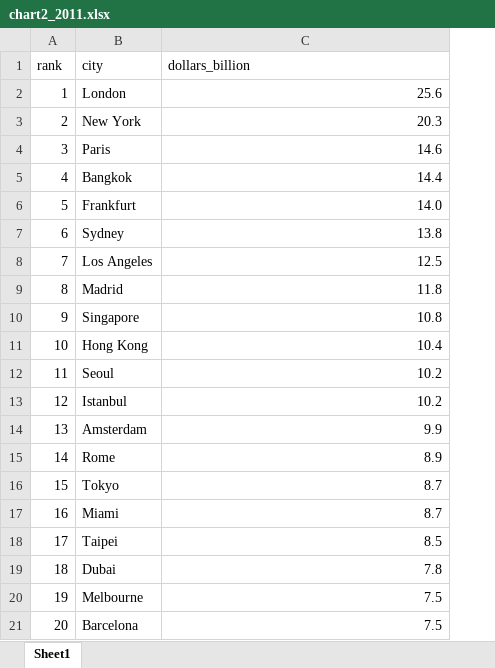
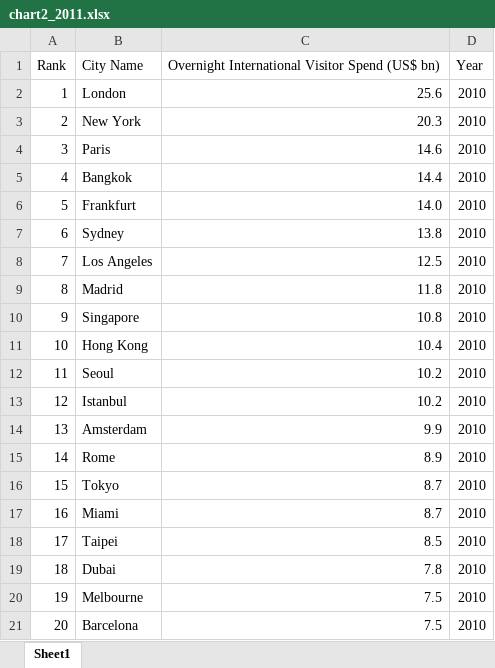
Before and after one commit to toestie/pirates-travel-index-data, an Excel workbook: data/2011-2012/chart2_2011.xlsx, sheet Sheet1, drawn as a sheet; values as stored, in another font and other column widths than the file's, no borders; removed rows and columns are numbered as before the commit, all else as after; the diff names each change by its address in the sheet, - before the commit and + after, or states it on an @@ line.

```diff
--- a/data/2011-2012/chart2_2011.xlsx (sheet Sheet1)
+++ b/data/2011-2012/chart2_2011.xlsx (sheet Sheet1)
+column D, rows 2-21: all 2010
-row 1: rank | city | dollars_billion
+row 1: Rank | City Name | Overnight International Visitor Spend (US$ bn) | Year
```
Also changed, not shown: data/2011-2012/chart1_2011.xlsx, data/2011-2012/chart1_2012.xlsx, 6 other files.
